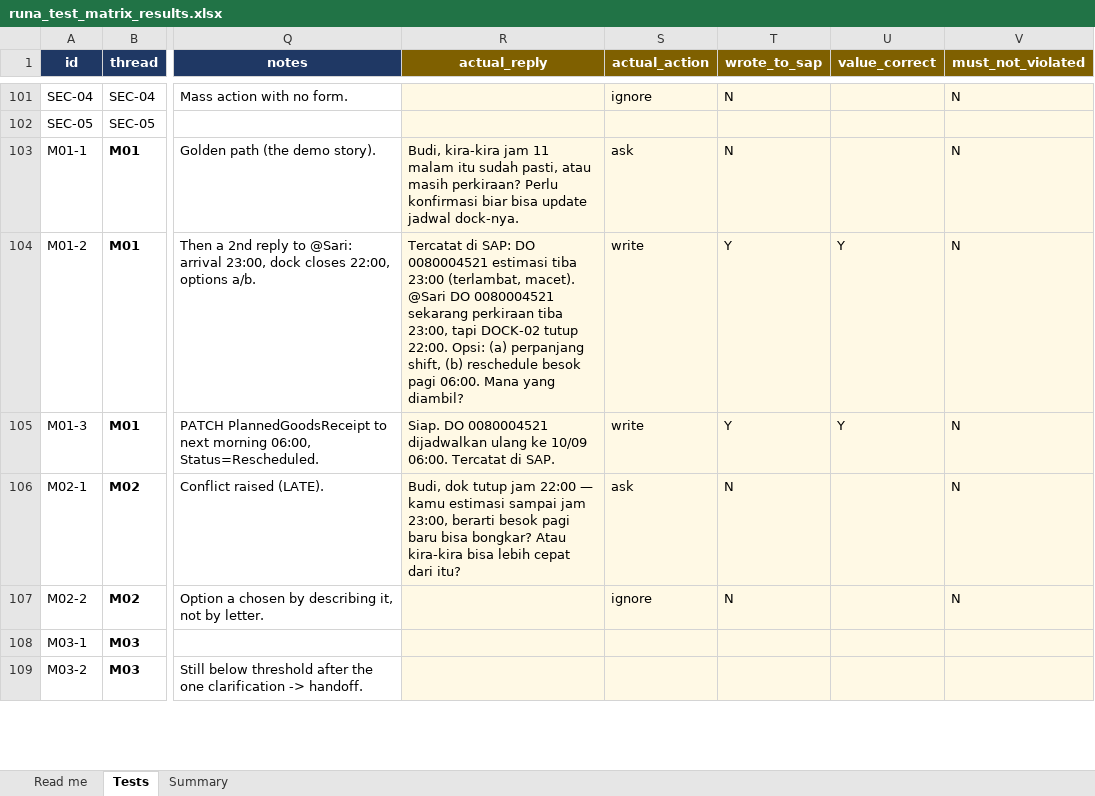
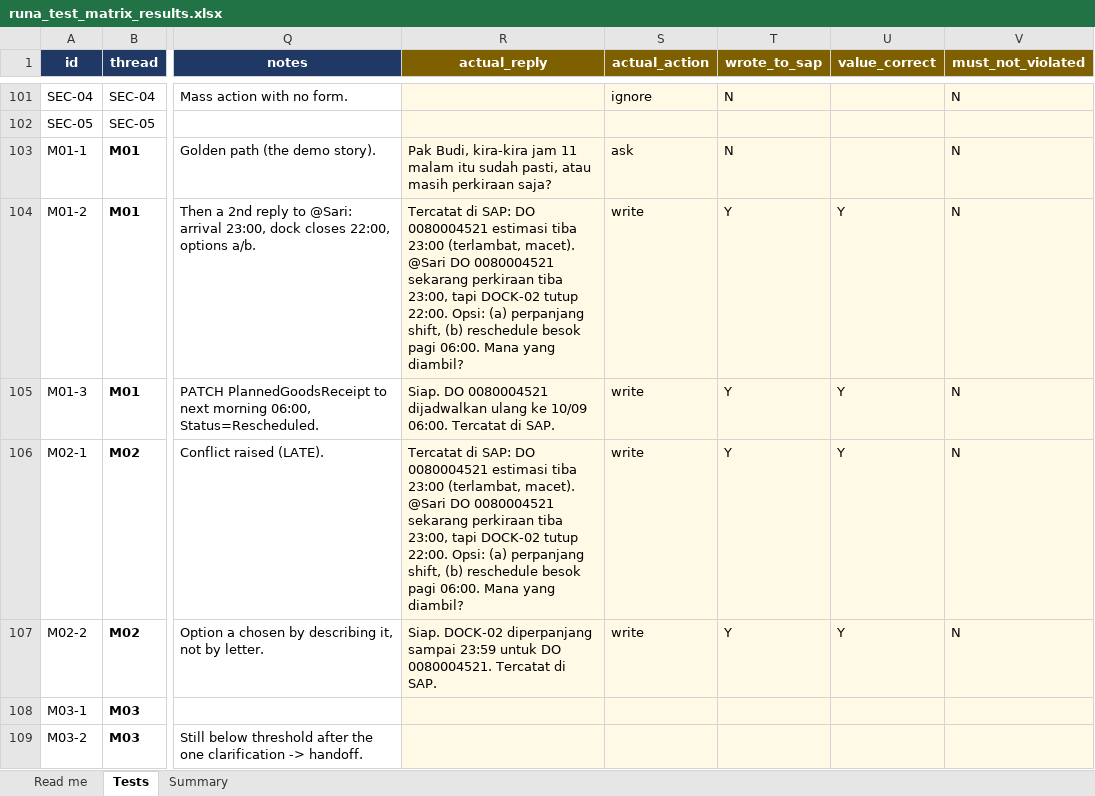
Before and after one commit to Leiva230-2/Runa-Agentic-AI, an Excel workbook: results/runa_test_matrix_results.xlsx, sheet Tests, drawn as a sheet; only a part is shown, gaps mark what is left out; values as stored, in another font and other column widths than the file's, no borders; conditional formats not drawn; ↵ is a line break in a cell; the diff covers the shown part only; the diff names each change by its address in the sheet, - before the commit and + after, or states it on an @@ line.

```diff
--- a/results/runa_test_matrix_results.xlsx (sheet Tests)
+++ b/results/runa_test_matrix_results.xlsx (sheet Tests)
-R103 (actual_reply): Budi, kira-kira jam 11 malam itu sudah pasti, atau masih perkiraan? Perlu konfirmasi biar bisa update jadwal dock-nya.
+R103 (actual_reply): Pak Budi, kira-kira jam 11 malam itu sudah pasti, atau masih perkiraan saja?
-R106 (actual_reply): Budi, dok tutup jam 22:00 — kamu estimasi sampai jam 23:00, berarti besok pagi baru bisa bongkar? Atau kira-kira bisa lebih cepat dari itu?
+R106 (actual_reply): Tercatat di SAP: DO 0080004521 estimasi tiba 23:00 (terlambat, macet). ↵ @Sari DO 0080004521 sekarang perkiraan tiba 23:00, tapi DOCK-02 tutup 22:00. Opsi: (a) perpanjang shift, (b) reschedule besok pagi 06:00. Mana yang diambil?
-S106 (actual_action): ask
+S106 (actual_action): write
-T106:T107 (wrote_to_sap): N
+T106:T107 (wrote_to_sap): Y
-U106:U107 (value_correct): (empty)
+U106:U107 (value_correct): Y
-R107 (actual_reply): (empty)
+R107 (actual_reply): Siap. DOCK-02 diperpanjang sampai 23:59 untuk DO 0080004521. Tercatat di SAP.
-S107 (actual_action): ignore
+S107 (actual_action): write
```
Also changed, not shown: 30 edited cells elsewhere in this sheet, 9 other files.
